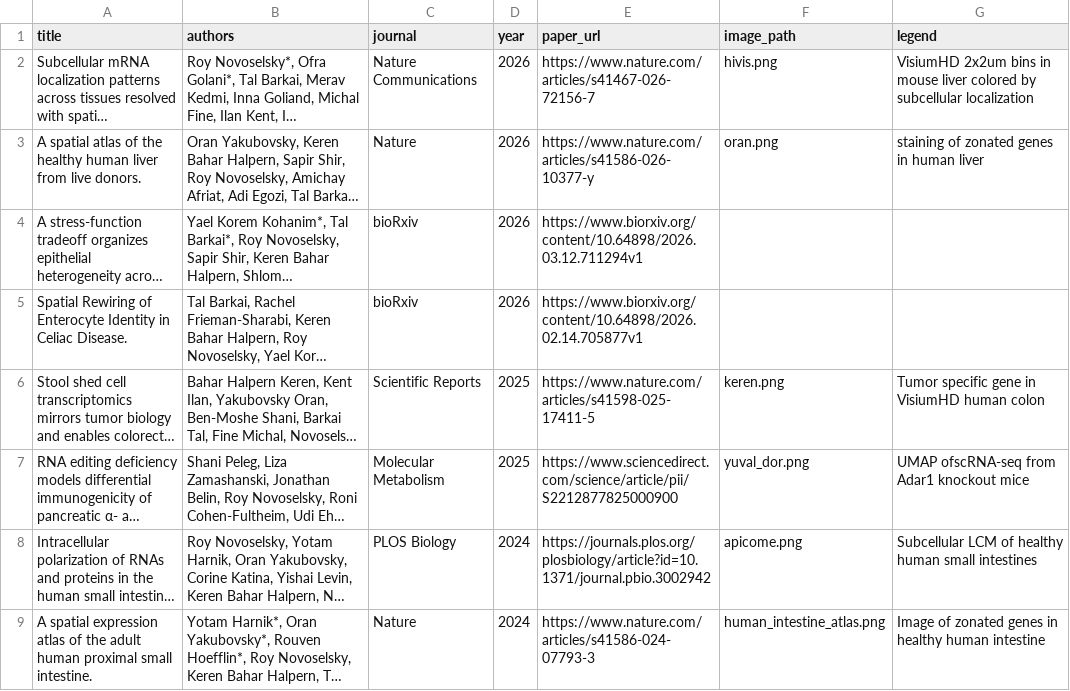
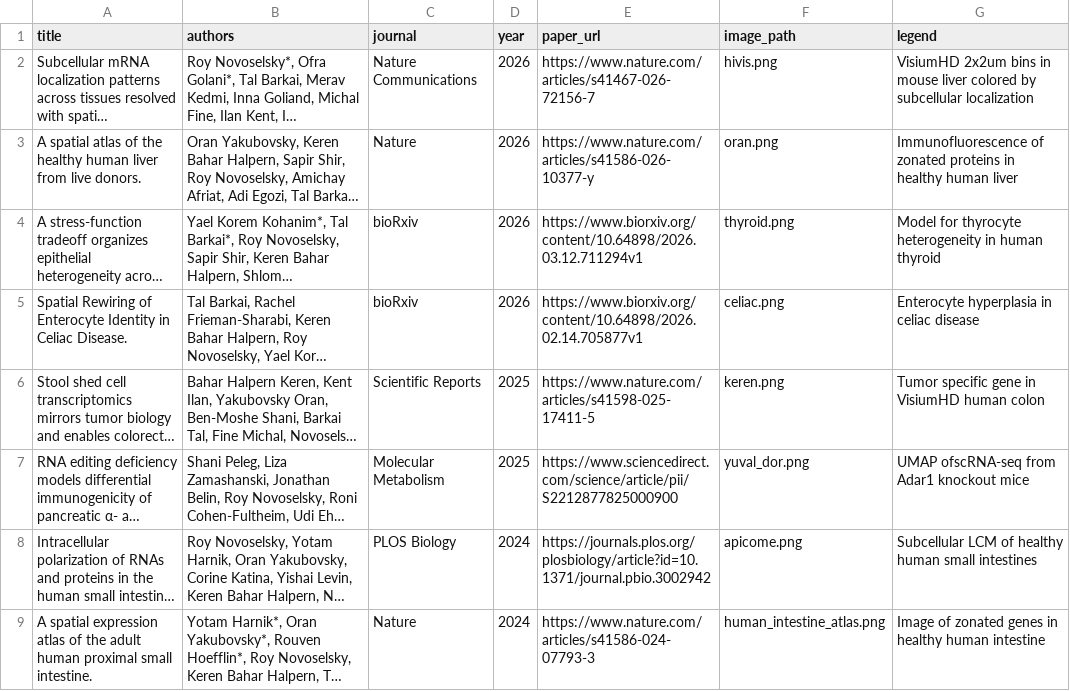
Before and after one commit to roynov01/roynov01.github.io, a CSV file: publications.csv, drawn as a sheet; long unchanged cells end in …; the diff names each change by its address in the sheet, - before the commit and + after, or states it on an @@ line.

Commit message:
images addition

```diff
--- a/publications.csv
+++ b/publications.csv
-G3 (legend): staining of zonated genes in human liver
+G3 (legend): Immunofluorescence of zonated proteins in healthy human liver
-F4 (image_path): (empty)
+F4 (image_path): thyroid.png
-G4 (legend): (empty)
+G4 (legend): Model for thyrocyte heterogeneity in human thyroid
-F5 (image_path): (empty)
+F5 (image_path): celiac.png
-G5 (legend): (empty)
+G5 (legend): Enterocyte hyperplasia in celiac disease
```
Also changed, not shown: 2 other files.
